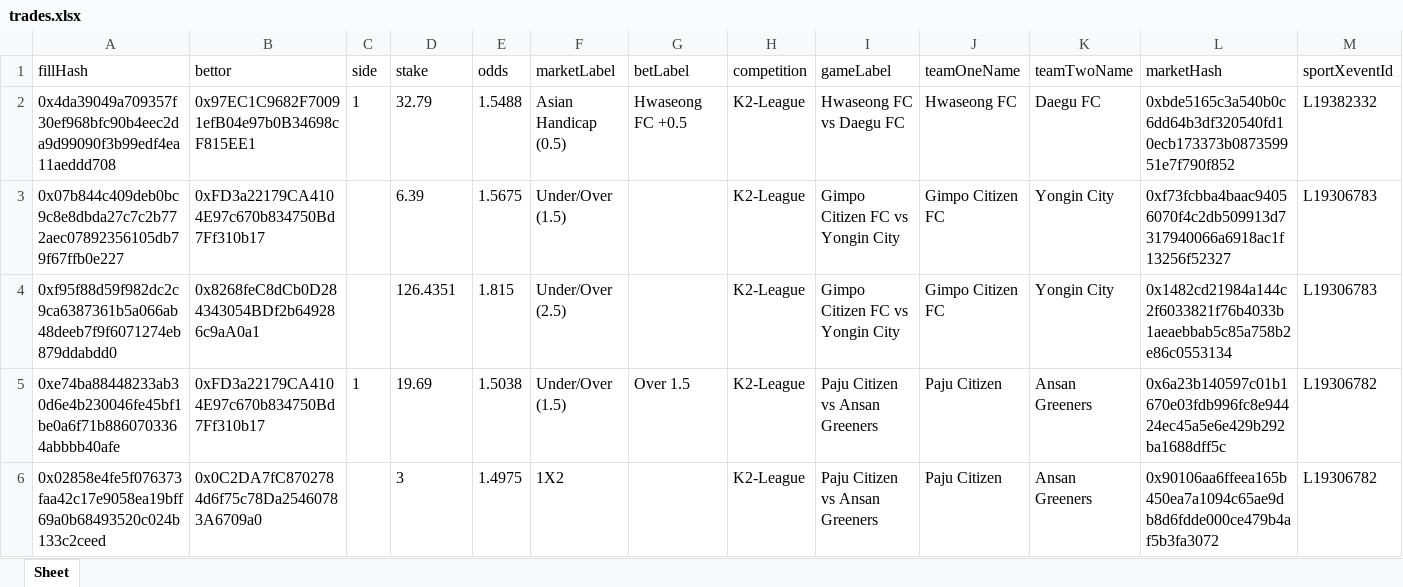
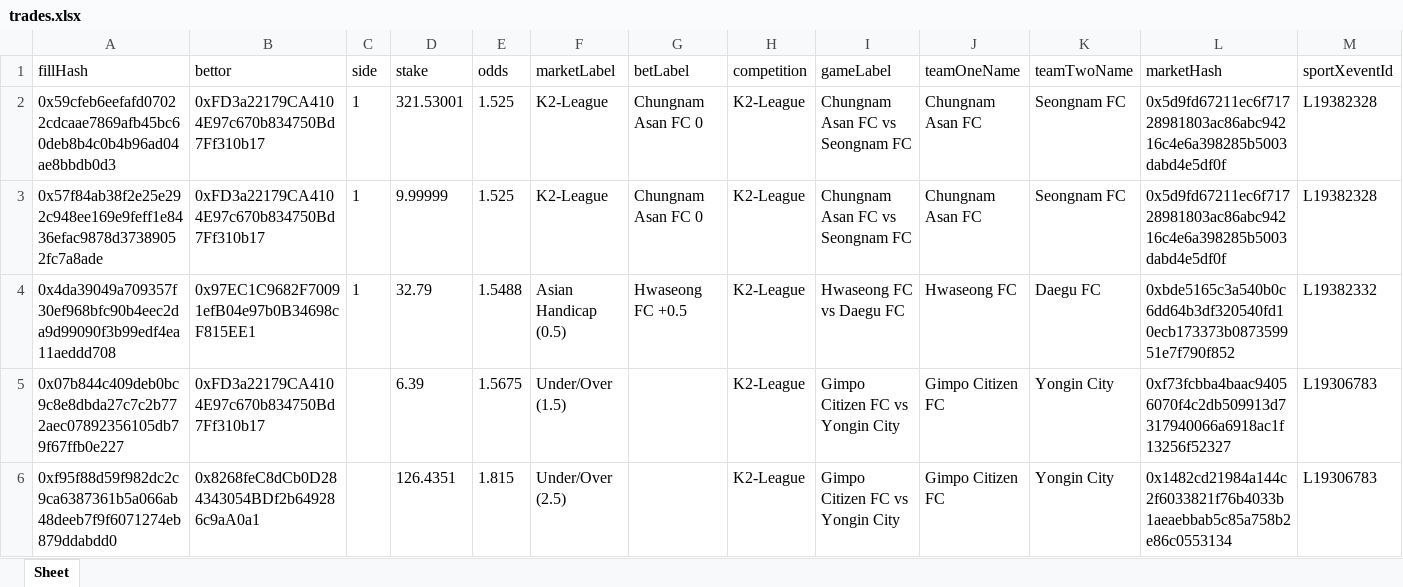
Before and after one commit to aimidas1/transactions_sxbet, an Excel workbook: data/sxbet/ligas/K2-League/trades.xlsx, sheet Sheet, drawn as a sheet; only a part is shown; the shorter side is filled out with more unchanged rows; values as stored, in another font and other column widths than the file's, no borders; rows hold the shown columns only; the diff names each change by its address in the sheet, - before the commit and + after, or states it on an @@ line.

Commit message:
Update soccer trades 2026-07-31 22:02:27 UTC

```diff
--- a/data/sxbet/ligas/K2-League/trades.xlsx (sheet Sheet)
+++ b/data/sxbet/ligas/K2-League/trades.xlsx (sheet Sheet)
+row 2: 0x59cfeb6eefafd07022cdcaae7869afb45bc60deb8b4c0b4b96ad04ae8bbdb0d3 | 0xFD3a22179CA4104E97c670b834750Bd7Ff310b17 | 1 | 321.53001 | 1.525 | K2-League | Chungnam Asan FC 0 | K2-League | Chungnam Asan FC vs Seongnam FC | Chungnam Asan FC | Seongnam FC | 0x5d9fd67211ec6f71728981803ac86abc94216c4e6a398285b5003dabd4e5df0f | L19382328
+row 3: 0x57f84ab38f2e25e292c948ee169e9feff1e8436efac9878d37389052fc7a8ade | 0xFD3a22179CA4104E97c670b834750Bd7Ff310b17 | 1 | 9.99999 | 1.525 | K2-League | Chungnam Asan FC 0 | K2-League | Chungnam Asan FC vs Seongnam FC | Chungnam Asan FC | Seongnam FC | 0x5d9fd67211ec6f71728981803ac86abc94216c4e6a398285b5003dabd4e5df0f | L19382328
```
Also changed, not shown: data/sxbet/ligas/Allsvenskan/trades.xlsx, data/sxbet/ligas/China Super League/trades.xlsx, 9 other files.
